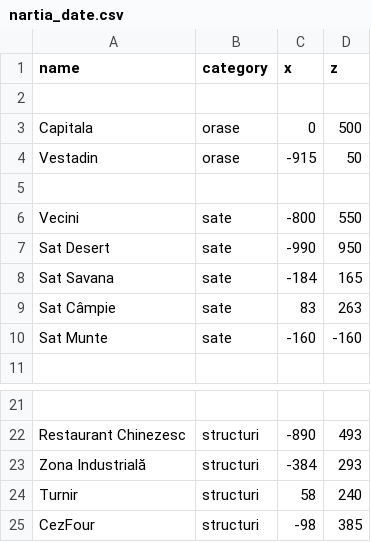
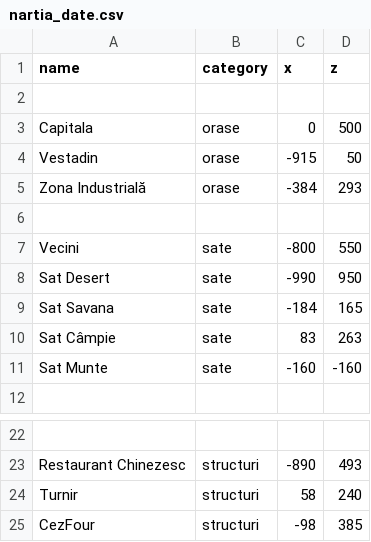
Before and after one commit to davidbirladeanu-cyber/NAR-IA-MAP, a CSV file: nartia_date.csv, drawn as a sheet; only a part is shown, gaps mark what is left out; removed rows and columns are numbered as before the commit, all else as after; the diff names each change by its address in the sheet, - before the commit and + after, or states it on an @@ line.

Commit message:
Update nartia_date.csv

```diff
--- a/nartia_date.csv
+++ b/nartia_date.csv
+row 5: Zona Industrială | orase | -384 | 293
-row 23: Zona Industrială | structuri | -384 | 293
```
